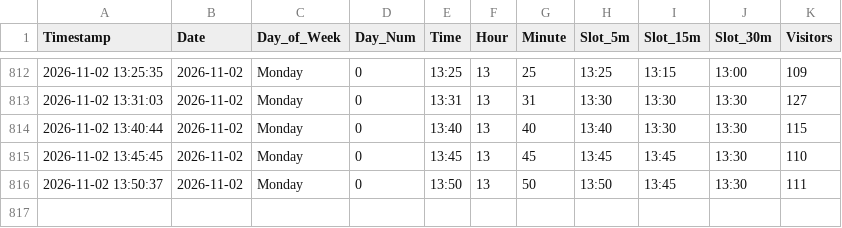
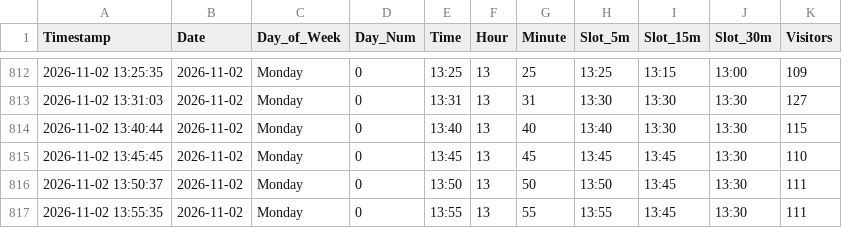
Before and after one commit to ghicos/hallenbad-tracker, a CSV file: pool_visitors.csv, drawn as a sheet; only a part is shown, gaps mark what is left out; the diff names each change by its address in the sheet, - before the commit and + after, or states it on an @@ line.

Commit message:
Update pool data and heatmap

```diff
--- a/pool_visitors.csv
+++ b/pool_visitors.csv
+row 817: 2026-11-02 13:55:35 | 2026-11-02 | Monday | 0 | 13:55 | 13 | 55 | 13:55 | 13:45 | 13:30 | 111
```
Also changed, not shown: 1 other file.
